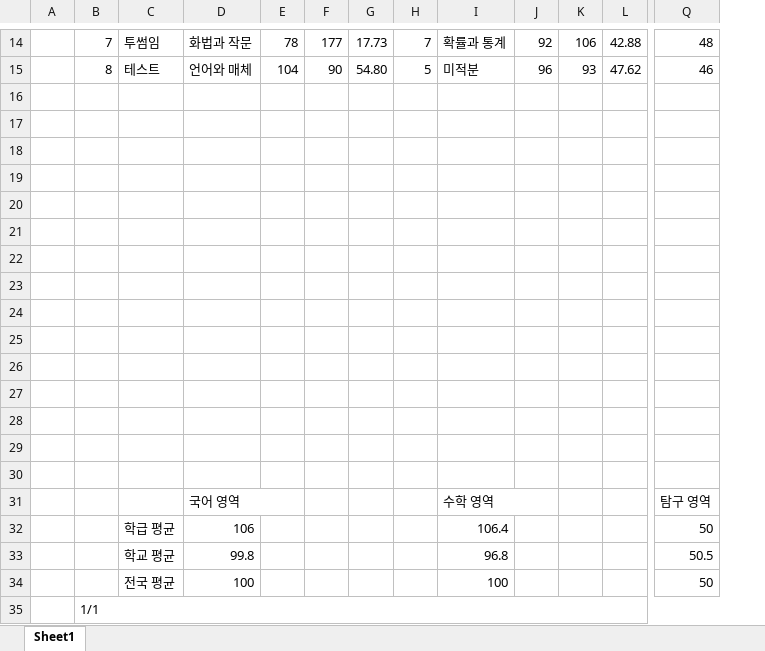
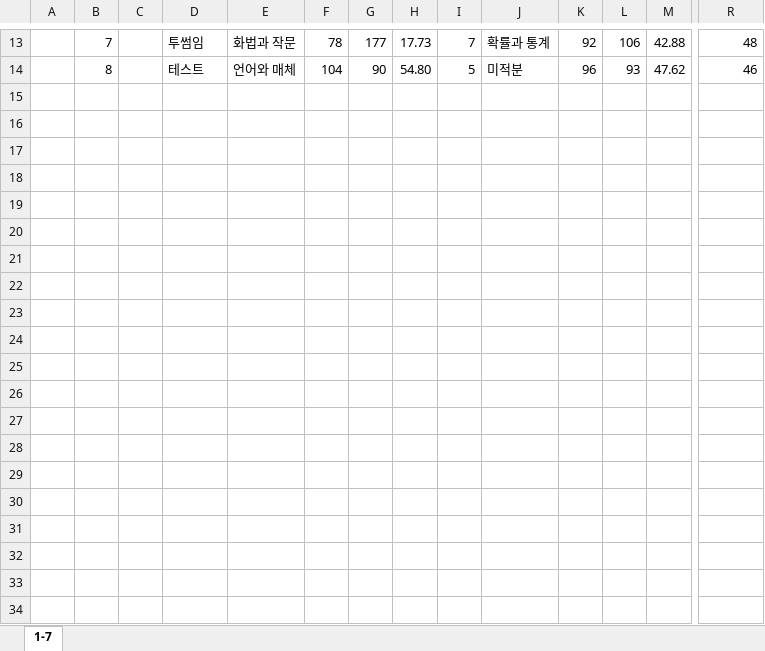
Before and after one commit to S-2121/pdf_to_xlsx, an Excel workbook: dist/sample.xlsx, sheet 1-7, drawn as a sheet; only a part is shown, gaps mark what is left out; values as stored, in another font and other column widths than the file's, no cell formats; removed rows and columns are numbered as before the commit, all else as after; rows hold the shown columns only; the diff covers the shown part only; the diff names each change by its address in the sheet, - before the commit and + after, or states it on an @@ line.

```diff
--- a/dist/sample.xlsx (sheet 1-7)
+++ b/dist/sample.xlsx (sheet 1-7)
-sheet tab: Sheet1
+sheet tab: 1-7
+column C, empty
-row 16: (empty)
-row 17: (empty)
-row 18: (empty)
-row 19: (empty)
-row 20: (empty)
-row 21: (empty)
-row 22: (empty)
-row 23: (empty)
-row 24: (empty)
-row 25: (empty)
-row 26: (empty)
-row 27: (empty)
-row 28: (empty)
-row 29: (empty)
-row 30: (empty)
-row 31:  |  |  | 국어 영역 |  |  |  |  | 수학 영역 |  |  |  | 탐구 영역
-row 32:  |  | 학급 평균 | 106 |  |  |  |  | 106.4 |  |  |  | 50
-row 33:  |  | 학교 평균 | 99.8 |  |  |  |  | 96.8 |  |  |  | 50.5
-row 34:  |  | 전국 평균 | 100 |  |  |  |  | 100 |  |  |  | 50
-row 35:  | 1/1
```
Also changed, not shown: 1 added row, 2 removed rows, 31 edited cells and merged cells elsewhere in this sheet, cell formats, 5 other files.
